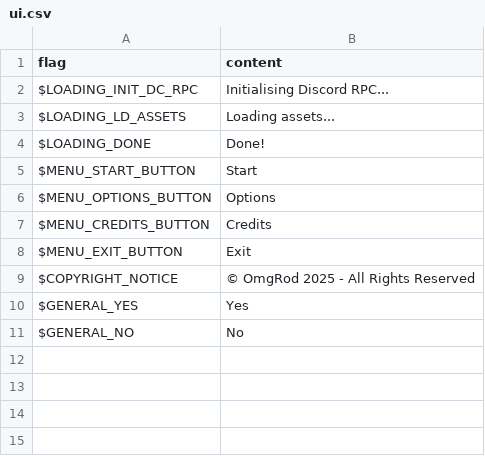
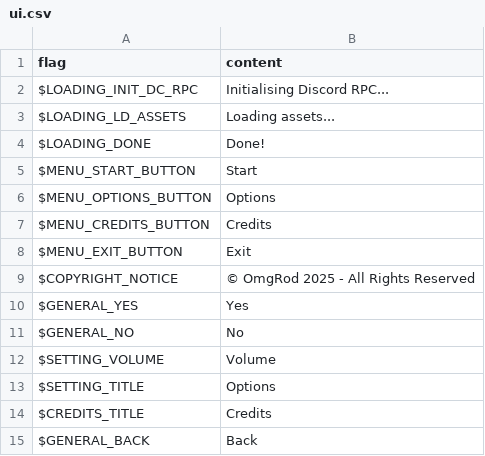
Before and after one commit to OmgRod/cosmic-cities-haxe, a CSV file: assets/locales/en-GB/ui.csv, drawn as a sheet; the diff names each change by its address in the sheet, - before the commit and + after, or states it on an @@ line.

```diff
--- a/assets/locales/en-GB/ui.csv
+++ b/assets/locales/en-GB/ui.csv
+row 12: $SETTING_VOLUME | Volume
+row 13: $SETTING_TITLE | Options
+row 14: $CREDITS_TITLE | Credits
+row 15: $GENERAL_BACK | Back
```
Also changed, not shown: assets/locales/de-DE/ui.csv, assets/locales/es-ES/ui.csv, 7 other files.
